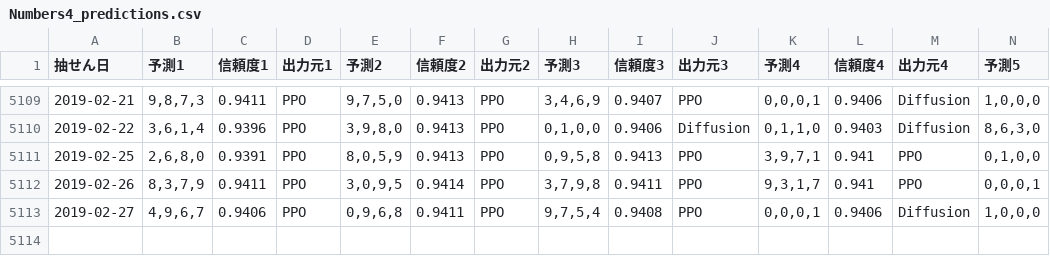
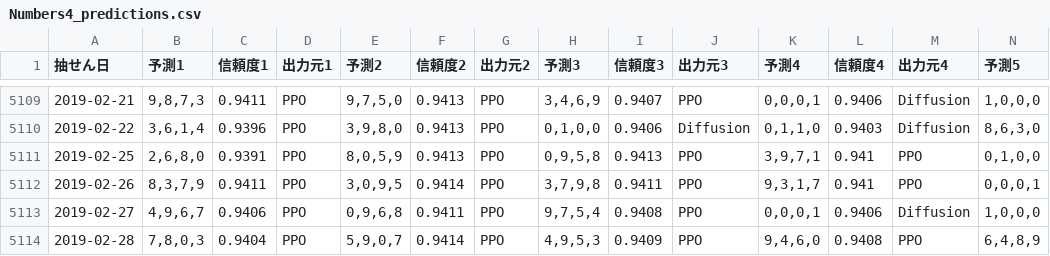
Before and after one commit to Joker7822/num4, a CSV file: Numbers4_predictions.csv, drawn as a sheet; only a part is shown, gaps mark what is left out; rows hold the shown columns only; the diff names each change by its address in the sheet, - before the commit and + after, or states it on an @@ line.

```diff
--- a/Numbers4_predictions.csv
+++ b/Numbers4_predictions.csv
+row 5114: 2019-02-28 | 7,8,0,3 | 0.9404 | PPO | 5,9,0,7 | 0.9414 | PPO | 4,9,5,3 | 0.9409 | PPO | 9,4,6,0 | 0.9408 | PPO | 6,4,8,9
```
